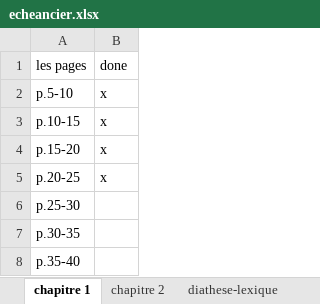
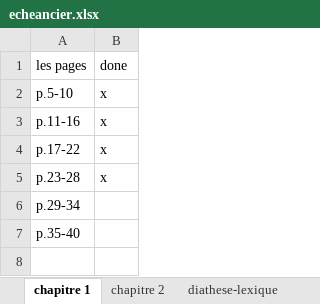
Before and after one commit to daniel22gp/maitrise, an Excel workbook: echeancier.xlsx, sheet chapitre 1, drawn as a sheet; values as stored, in another font and other column widths than the file's, no borders; the diff names each change by its address in the sheet, - before the commit and + after, or states it on an @@ line.

```diff
--- a/echeancier.xlsx (sheet chapitre 1)
+++ b/echeancier.xlsx (sheet chapitre 1)
-A3 (les pages): p.10-15
+A3 (les pages): p.11-16
-A4 (les pages): p.15-20
+A4 (les pages): p.17-22
-A5 (les pages): p.20-25
+A5 (les pages): p.23-28
-A6 (les pages): p.25-30
+A6 (les pages): p.29-34
-row 7: p.30-35
```
Also changed, not shown: sheet chapitre 2, 12 other files.
